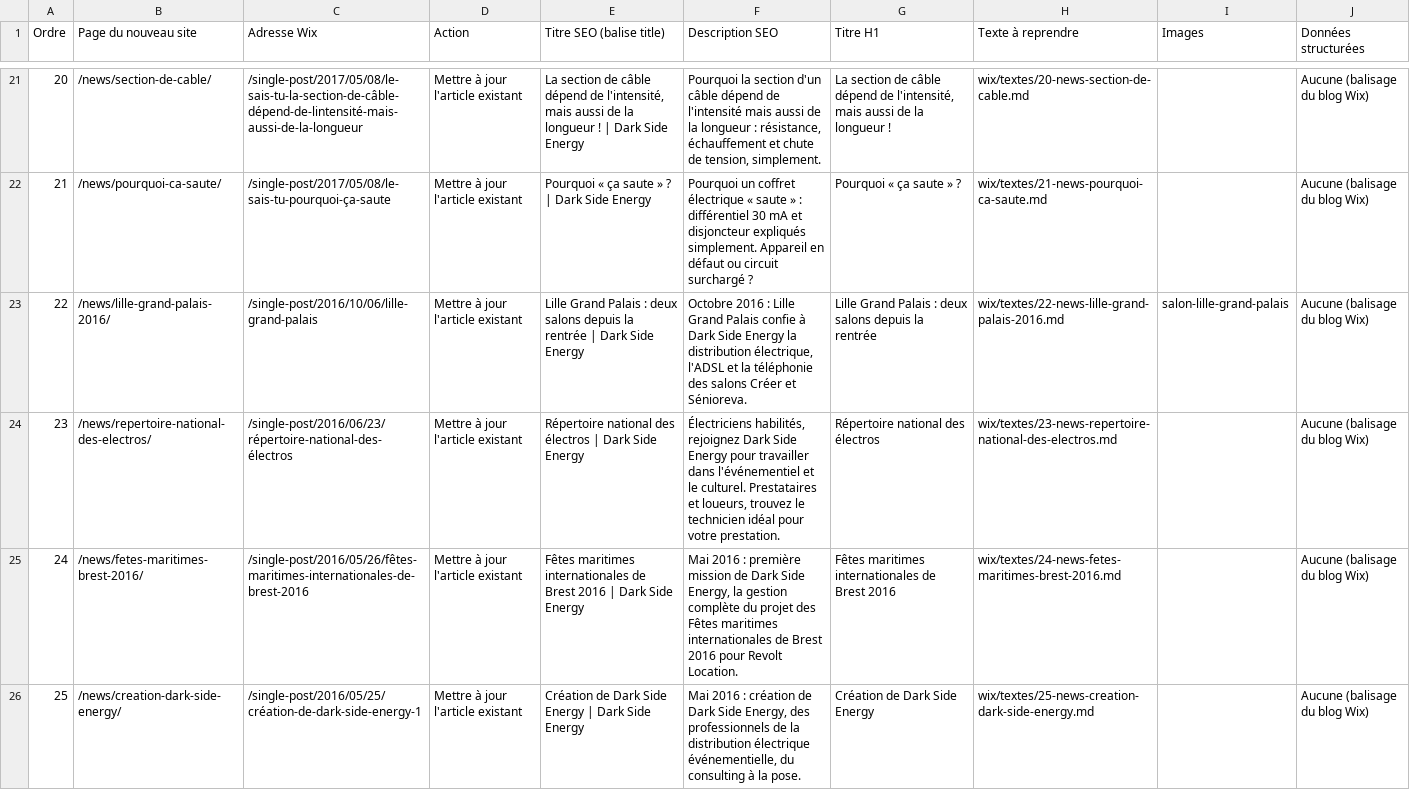
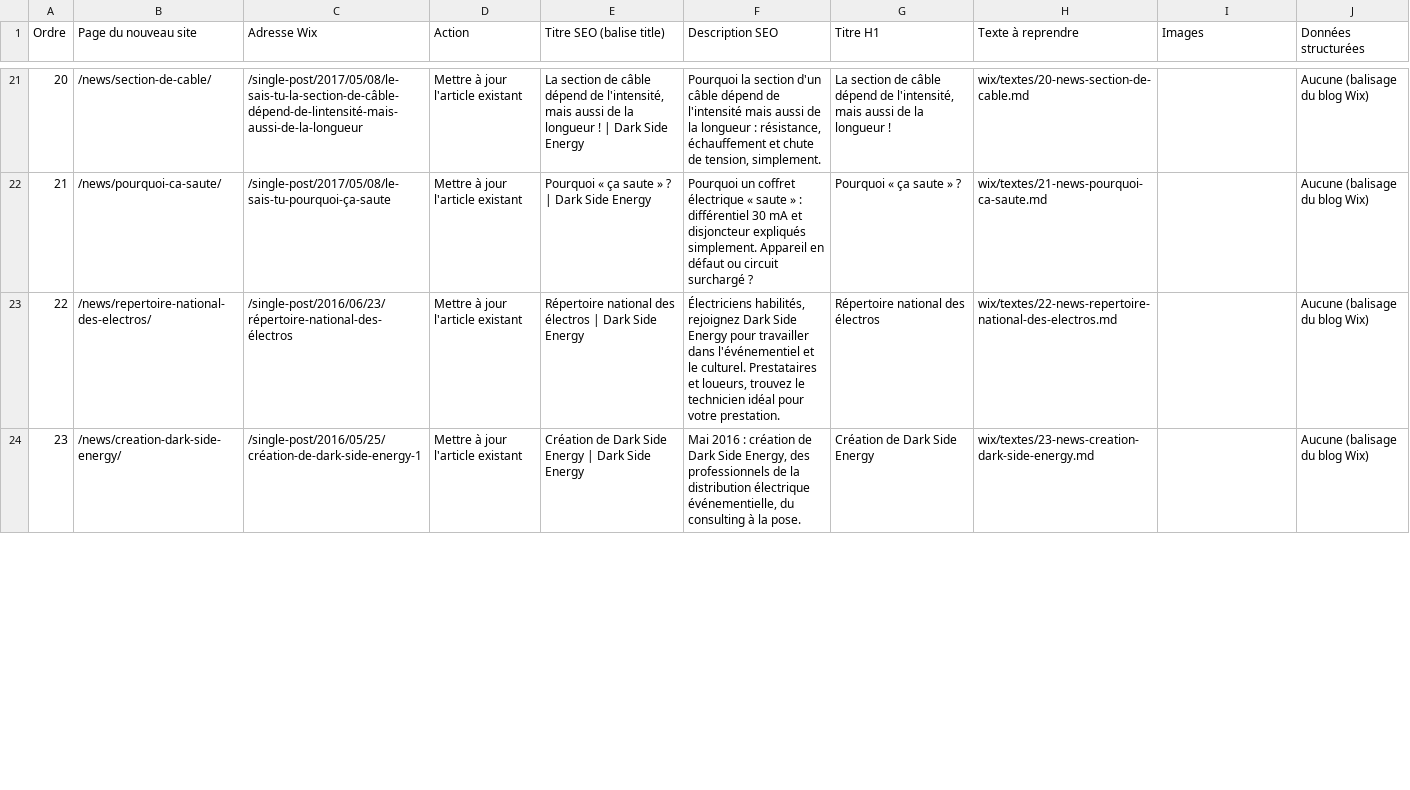
Before and after one commit to AlCorey62/GitHub, a CSV file: wix/pages.csv, drawn as a sheet; only a part is shown, gaps mark what is left out; removed rows and columns are numbered as before the commit, all else as after; the diff covers the shown part only; the diff names each change by its address in the sheet, - before the commit and + after, or states it on an @@ line.

```diff
--- a/wix/pages.csv
+++ b/wix/pages.csv
-row 23: 22 | /news/lille-grand-palais-2016/ | /single-post/2016/10/06/lille-grand-palais | Mettre à jour l'article existant | Lille Grand Palais : deux salons depuis la rentrée | Dark Side Energy | Octobre 2016 : Lille Grand Palais confie à Dark Side Energy la distribution électrique, l'ADSL et la téléphonie des salons Créer et Sénioreva. | Lille Grand Palais : deux salons depuis la rentrée | wix/textes/22-news-lille-grand-palais-2016.md | salon-lille-grand-palais | Aucune (balisage du blog Wix)
@@ column A (Ordre) renumbered between rows 23 and 28 @@
-H23 (Texte à reprendre): wix/textes/23-news-repertoire-national-des-electros.md
+H23 (Texte à reprendre): wix/textes/22-news-repertoire-national-des-electros.md
-row 25: 24 | /news/fetes-maritimes-brest-2016/ | /single-post/2016/05/26/fêtes-maritimes-internationales-de-brest-2016 | Mettre à jour l'article existant | Fêtes maritimes internationales de Brest 2016 | Dark Side Energy | Mai 2016 : première mission de Dark Side Energy, la gestion complète du projet des Fêtes maritimes internationales de Brest 2016 pour Revolt Location. | Fêtes maritimes internationales de Brest 2016 | wix/textes/24-news-fetes-maritimes-brest-2016.md |  | Aucune (balisage du blog Wix)
-H24 (Texte à reprendre): wix/textes/25-news-creation-dark-side-energy.md
+H24 (Texte à reprendre): wix/textes/23-news-creation-dark-side-energy.md
```
Also changed, not shown: 4 edited cells elsewhere in this file, 44 other files.
